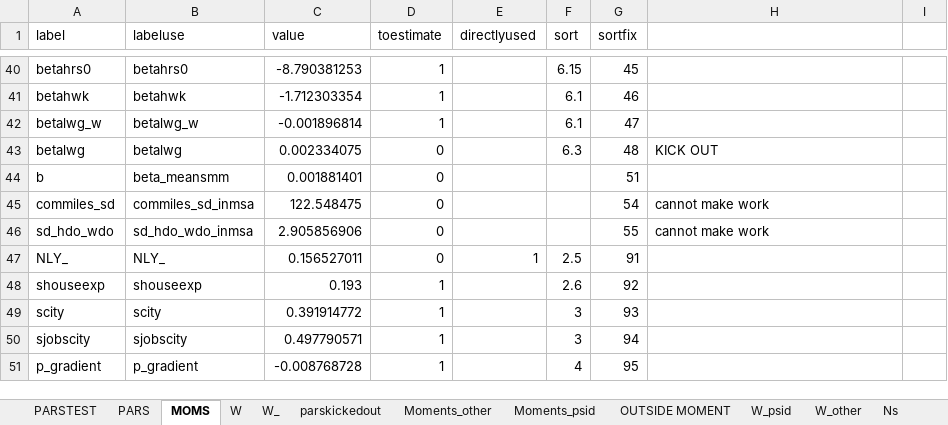
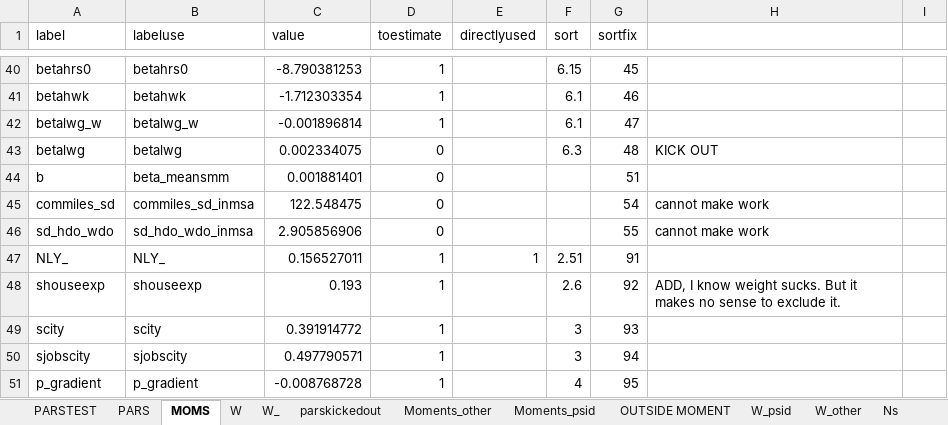
Before and after one commit to tranosov/JMP, an Excel workbook: input/PREP.xlsx, sheet MOMS, drawn as a sheet; only a part is shown, gaps mark what is left out; values as stored, in another font and other column widths than the file's, no borders; the diff names each change by its address in the sheet, - before the commit and + after, or states it on an @@ line.

```diff
--- a/input/PREP.xlsx (sheet MOMS)
+++ b/input/PREP.xlsx (sheet MOMS)
-D47 (toestimate): 0
+D47 (toestimate): 1
-F47 (sort): 2.5
+F47 (sort): 2.51
-H48: (empty)
+H48: ADD, I know weight sucks. But it makes no sense to exclude it.
```
Also changed, not shown: sheet PARSTEST, sheet PARS, 3 other files.
